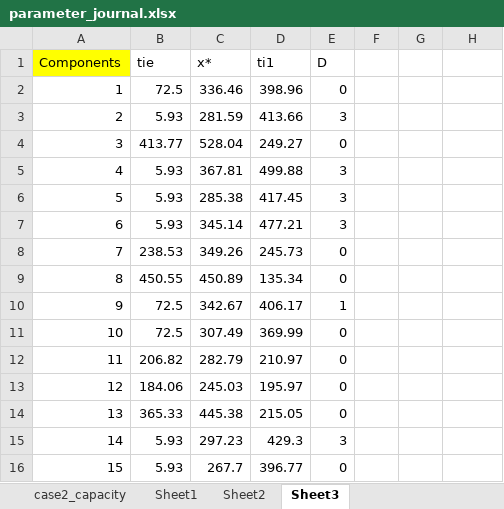
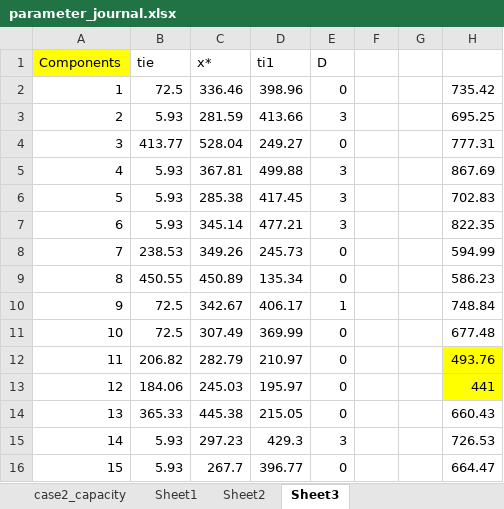
Before and after one commit to truongle1110/dynamic_grouping, an Excel workbook: parameter_journal.xlsx, sheet Sheet3, drawn as a sheet; values as stored, in another font and other column widths than the file's, no borders; the diff names each change by its address in the sheet, - before the commit and + after, or states it on an @@ line.

Commit message:
update

```diff
--- a/parameter_journal.xlsx (sheet Sheet3)
+++ b/parameter_journal.xlsx (sheet Sheet3)
-H2: (empty)
+H2: 735.42
-H3: (empty)
+H3: 695.25
-H4: (empty)
+H4: 777.31
-H5: (empty)
+H5: 867.69
-H6: (empty)
+H6: 702.83
-H7: (empty)
+H7: 822.35
-H8: (empty)
+H8: 594.99
-H9: (empty)
+H9: 586.23
-H10: (empty)
+H10: 748.84
-H11: (empty)
+H11: 677.48
-H12: (empty)
+H12: 493.76
-H12:H13 fill: none
+H12:H13 fill: #FFFF00
-H13: (empty)
+H13: 441
-H14: (empty)
+H14: 660.43
-H15: (empty)
+H15: 726.53
-H16: (empty)
+H16: 664.47
```
Also changed, not shown: sheet Sheet2.
